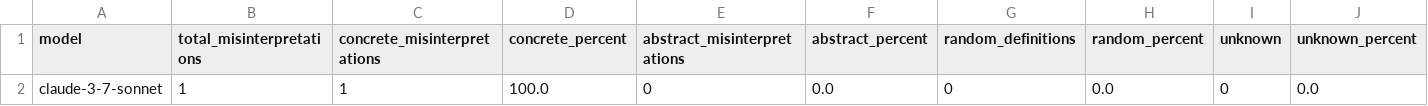
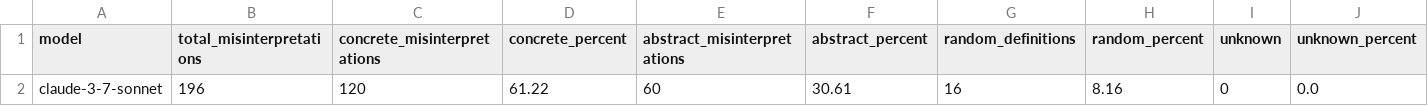
Before and after one commit to segiITU/evaluating_llm_danish_expressions, a CSV file: results/predictions/overview_misinterpretation.csv, drawn as a sheet.

Commit message:
add claude3-7-sonnet predictions

```diff
--- a/results/predictions/overview_misinterpretation.csv
+++ b/results/predictions/overview_misinterpretation.csv
@@ -1,2 +1,2 @@
 model,total_misinterpretations,concrete_misinterpretations,concrete_percent,abstract_misinterpretations,abstract_percent,random_definitions,random_percent,unknown,unknown_percent
-claude-3-7-sonnet,1,1,100.0,0,0.0,0,0.0,0,0.0
+claude-3-7-sonnet,196,120,61.22,60,30.61,16,8.16,0,0.0
```
Also changed, not shown: 5 other files.
